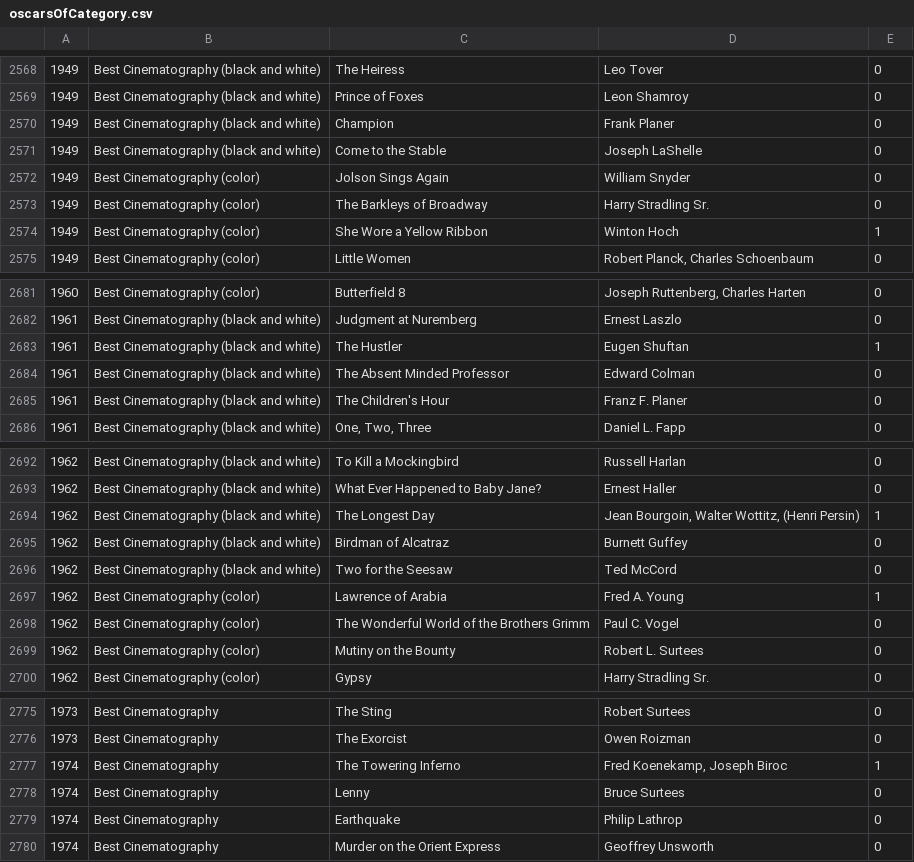
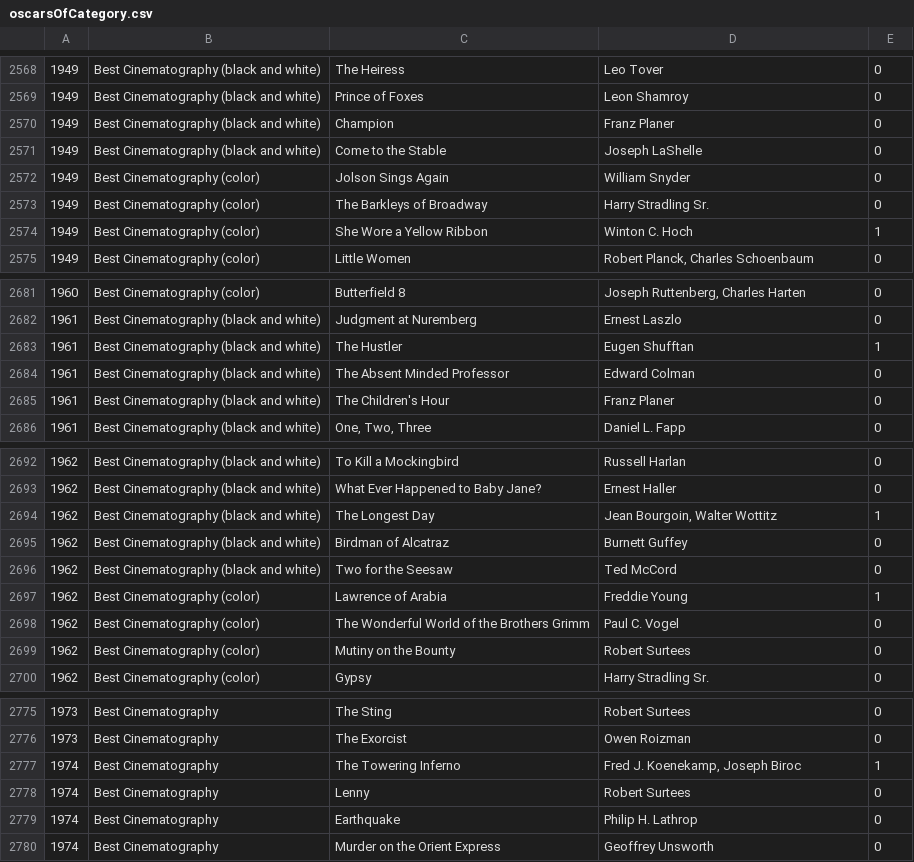
Before and after one commit to tgh/FiLTH, a CSV file: data/oscarsOfCategory.csv, drawn as a sheet; only a part is shown, gaps mark what is left out; the diff covers the shown part only.

Commit message:
Add more special cases for cinematographers
in oscarGivenTo.sh

```diff
--- a/data/oscarsOfCategory.csv
+++ b/data/oscarsOfCategory.csv
@@ -2569,3 +2569,3 @@
 1949,Best Cinematography (black and white),Prince of Foxes,Leon Shamroy,0
-1949,Best Cinematography (black and white),Champion,Frank Planer,0
+1949,Best Cinematography (black and white),Champion,Franz Planer,0
 1949,Best Cinematography (black and white),Come to the Stable,Joseph LaShelle,0
@@ -2573,3 +2573,3 @@
 1949,Best Cinematography (color),The Barkleys of Broadway,Harry Stradling Sr.,0
-1949,Best Cinematography (color),She Wore a Yellow Ribbon,Winton Hoch,1
+1949,Best Cinematography (color),She Wore a Yellow Ribbon,Winton C. Hoch,1
 1949,Best Cinematography (color),Little Women,"Robert Planck, Charles Schoenbaum",0
@@ -2682,5 +2682,5 @@
 1961,Best Cinematography (black and white),Judgment at Nuremberg,Ernest Laszlo,0
-1961,Best Cinematography (black and white),The Hustler,Eugen Shuftan,1
+1961,Best Cinematography (black and white),The Hustler,Eugen Shufftan,1
 1961,Best Cinematography (black and white),The Absent Minded Professor,Edward Colman,0
-1961,Best Cinematography (black and white),The Children's Hour,Franz F. Planer,0
+1961,Best Cinematography (black and white),The Children's Hour,Franz Planer,0
 1961,Best Cinematography (black and white),"One, Two, Three",Daniel L. Fapp,0
@@ -2693,8 +2693,8 @@
 1962,Best Cinematography (black and white),What Ever Happened to Baby Jane?,Ernest Haller,0
-1962,Best Cinematography (black and white),The Longest Day,"Jean Bourgoin, Walter Wottitz, (Henri Persin)",1
+1962,Best Cinematography (black and white),The Longest Day,"Jean Bourgoin, Walter Wottitz",1
 1962,Best Cinematography (black and white),Birdman of Alcatraz,Burnett Guffey,0
 1962,Best Cinematography (black and white),Two for the Seesaw,Ted McCord,0
-1962,Best Cinematography (color),Lawrence of Arabia,Fred A. Young,1
+1962,Best Cinematography (color),Lawrence of Arabia,Freddie Young,1
 1962,Best Cinematography (color),The Wonderful World of the Brothers Grimm,Paul C. Vogel,0
-1962,Best Cinematography (color),Mutiny on the Bounty,Robert L. Surtees,0
+1962,Best Cinematography (color),Mutiny on the Bounty,Robert Surtees,0
 1962,Best Cinematography (color),Gypsy,"Harry Stradling Sr.",0
@@ -2776,5 +2776,5 @@
 1973,Best Cinematography,The Exorcist,Owen Roizman,0
-1974,Best Cinematography,The Towering Inferno,"Fred Koenekamp, Joseph Biroc",1
-1974,Best Cinematography,Lenny,Bruce Surtees,0
-1974,Best Cinematography,Earthquake,Philip Lathrop,0
+1974,Best Cinematography,The Towering Inferno,"Fred J. Koenekamp, Joseph Biroc",1
+1974,Best Cinematography,Lenny,Robert Surtees,0
+1974,Best Cinematography,Earthquake,Philip H. Lathrop,0
 1974,Best Cinematography,Murder on the Orient Express,Geoffrey Unsworth,0
```
Also changed, not shown: 9 edited cells elsewhere in this file, 1 other file.
